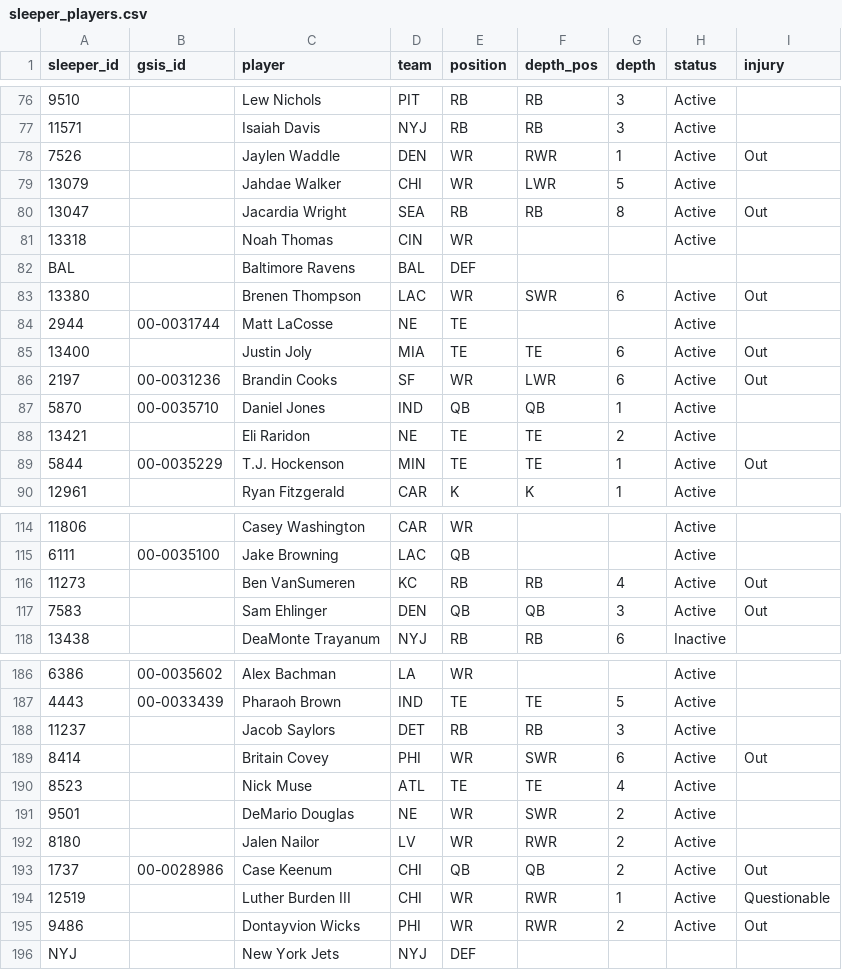
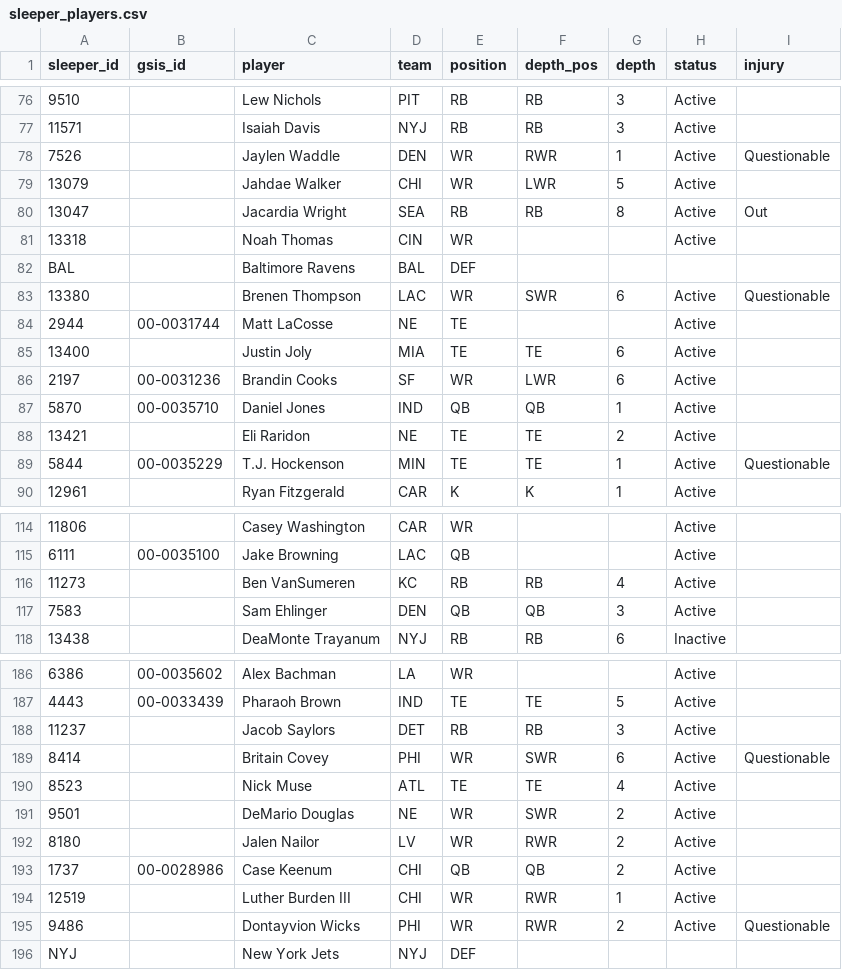
Before and after one commit to bwik4/Matchup-Lab, a CSV file: data/sleeper_players.csv, drawn as a sheet; only a part is shown, gaps mark what is left out; the diff covers the shown part only; the diff names each change by its address in the sheet, - before the commit and + after, or states it on an @@ line.

```diff
--- a/data/sleeper_players.csv
+++ b/data/sleeper_players.csv
-I78 (injury): Out
+I78 (injury): Questionable
-I83 (injury): Out
+I83 (injury): Questionable
-I85:I86 (injury): Out
+I85:I86 (injury): (empty)
-I89 (injury): Out
+I89 (injury): Questionable
-I116:I117 (injury): Out
+I116:I117 (injury): (empty)
-I189 (injury): Out
+I189 (injury): Questionable
-I193 (injury): Out
+I193 (injury): (empty)
-I194 (injury): Questionable
+I194 (injury): (empty)
-I195 (injury): Out
+I195 (injury): Questionable
```
Also changed, not shown: 50 edited cells elsewhere in this file, data/injuries.csv, data/nba/injuries.csv, 1 other file.
